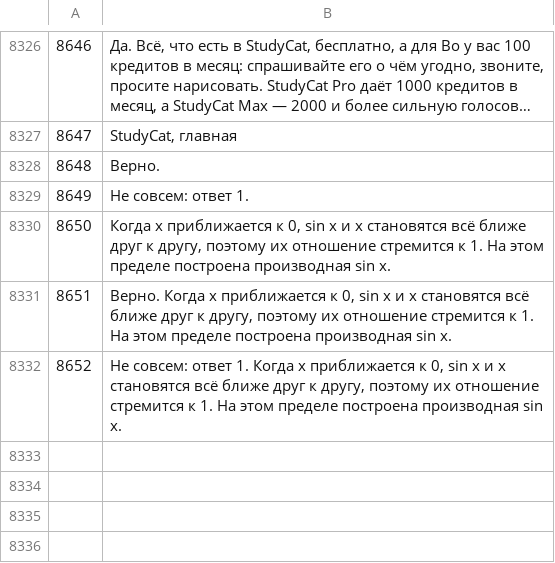
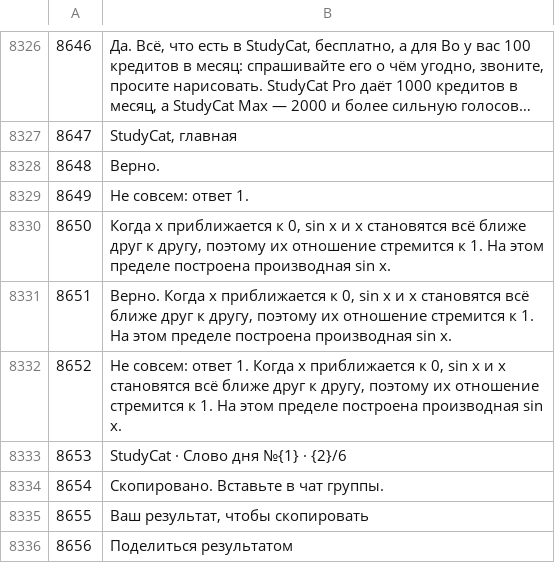
Before and after one commit to NickNonikashvili/lead-radar-deploy, a TSV file: calc1/i18n/ru.tsv, drawn as a sheet; only a part is shown, gaps mark what is left out; long unchanged cells end in ….

```diff
--- a/calc1/i18n/ru.tsv
+++ b/calc1/i18n/ru.tsv
@@ -8332 +8332,5 @@
 8652	Не совсем: ответ 1. Когда x приближается к 0, sin x и x становятся всё ближе друг к другу, поэтому их отношение стремится к 1. На этом пределе построена производная sin x.
+8653	StudyCat · Слово дня №{1} · {2}/6
+8654	Скопировано. Вставьте в чат группы.
+8655	Ваш результат, чтобы скопировать
+8656	Поделиться результатом
```
Also changed, not shown: calc1/i18n/de.tsv, calc1/i18n/es.tsv, 16 other files.
